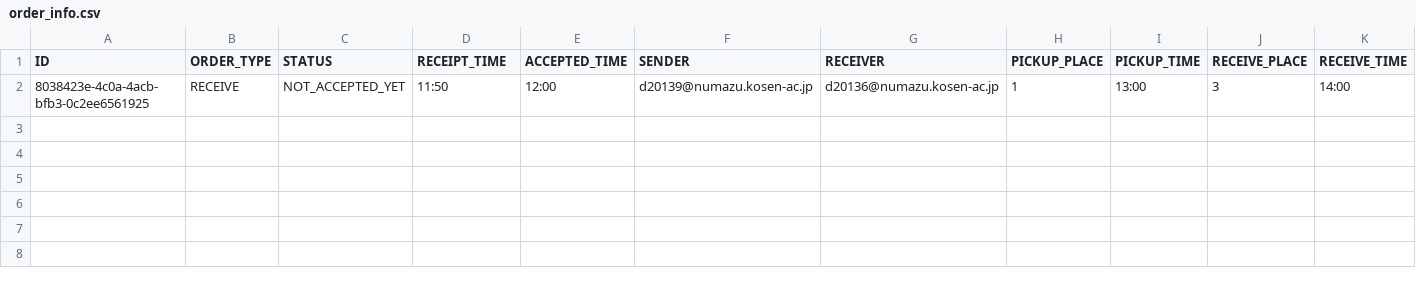
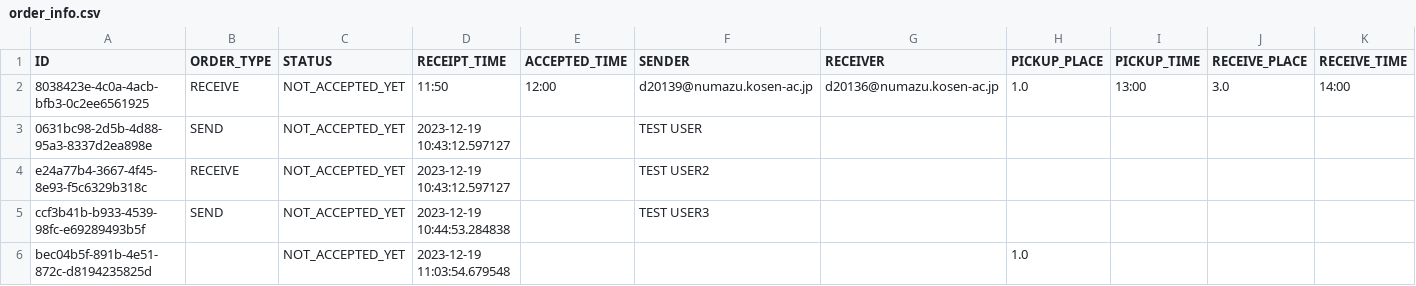
Before and after one commit to KaiManabe/mirs2302, a CSV file: raspi/order_info.csv, drawn as a sheet.

Commit message:
order_mng追加 main.pyを作り始めた

```diff
--- a/raspi/order_info.csv
+++ b/raspi/order_info.csv
@@ -1,2 +1,6 @@
 ID,ORDER_TYPE,STATUS,RECEIPT_TIME,ACCEPTED_TIME,SENDER,RECEIVER,PICKUP_PLACE,PICKUP_TIME,RECEIVE_PLACE,RECEIVE_TIME
-8038423e-4c0a-4acb-bfb3-0c2ee6561925,RECEIVE,NOT_ACCEPTED_YET,11:50,12:00,d20139@numazu.kosen-ac.jp,d20136@numazu.kosen-ac.jp,1,13:00,3,14:00
+8038423e-4c0a-4acb-bfb3-0c2ee6561925,RECEIVE,NOT_ACCEPTED_YET,11:50,12:00,d20139@numazu.kosen-ac.jp,d20136@numazu.kosen-ac.jp,1.0,13:00,3.0,14:00
+0631bc98-2d5b-4d88-95a3-8337d2ea898e,SEND,NOT_ACCEPTED_YET,2023-12-19 10:43:12.597127,,TEST USER,,,,,
+e24a77b4-3667-4f45-8e93-f5c6329b318c,RECEIVE,NOT_ACCEPTED_YET,2023-12-19 10:43:12.597127,,TEST USER2,,,,,
+ccf3b41b-b933-4539-98fc-e69289493b5f,SEND,NOT_ACCEPTED_YET,2023-12-19 10:44:53.284838,,TEST USER3,,,,,
+bec04b5f-891b-4e51-872c-d8194235825d,,NOT_ACCEPTED_YET,2023-12-19 11:03:54.679548,,,,1.0,,,
```
Also changed, not shown: 4 other files.
